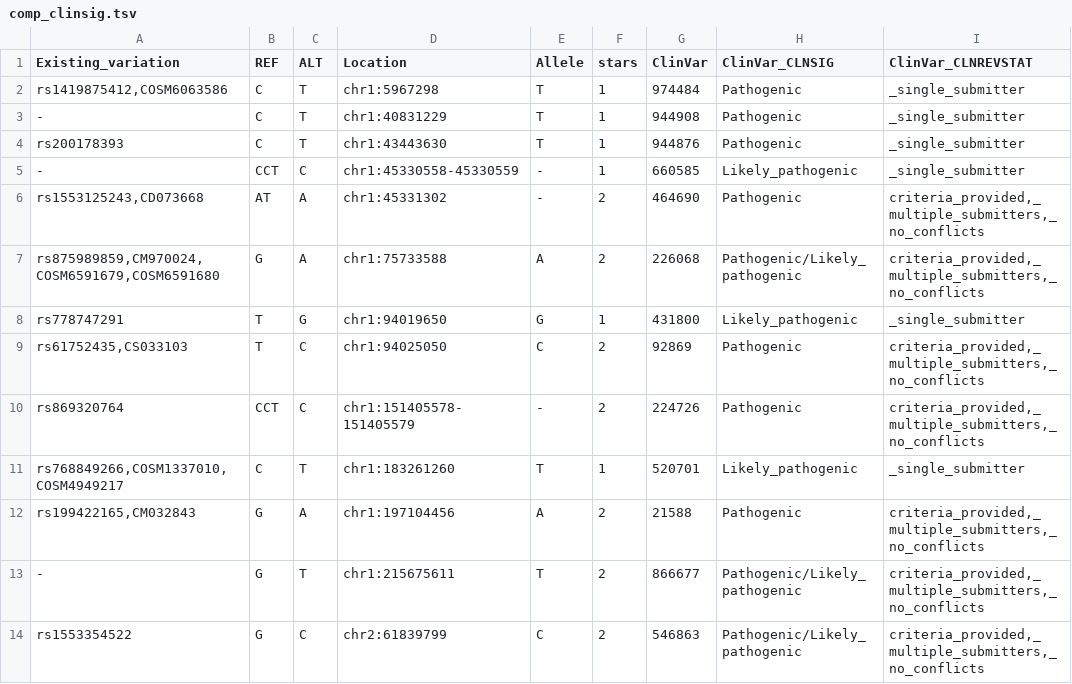
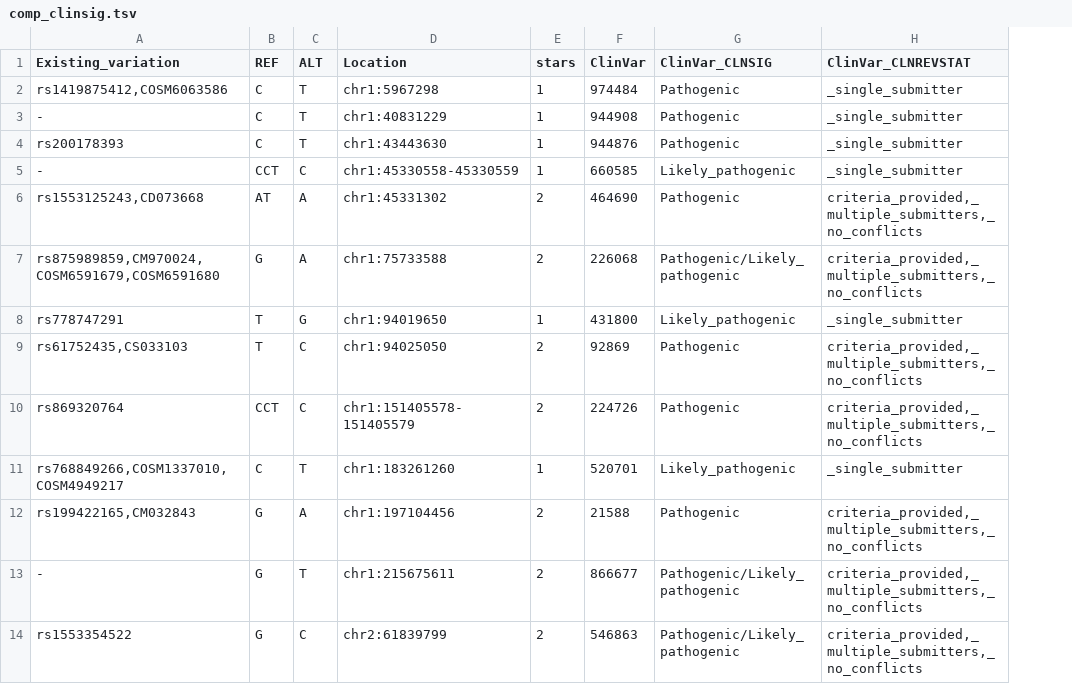
Before and after one commit to MNMdiagnostics/NaszeGenomy, a TSV file: variants_af/comp_clinsig.tsv, drawn as a sheet; only a part is shown; the diff names each change by its address in the sheet, - before the commit and + after, or states it on an @@ line.

```diff
--- a/variants_af/comp_clinsig.tsv
+++ b/variants_af/comp_clinsig.tsv
-column E (Allele), rows 2-14: T | T | T | - | - | A | G | C | - | T | A | T | C
```
Also changed, not shown: 2 other files.
